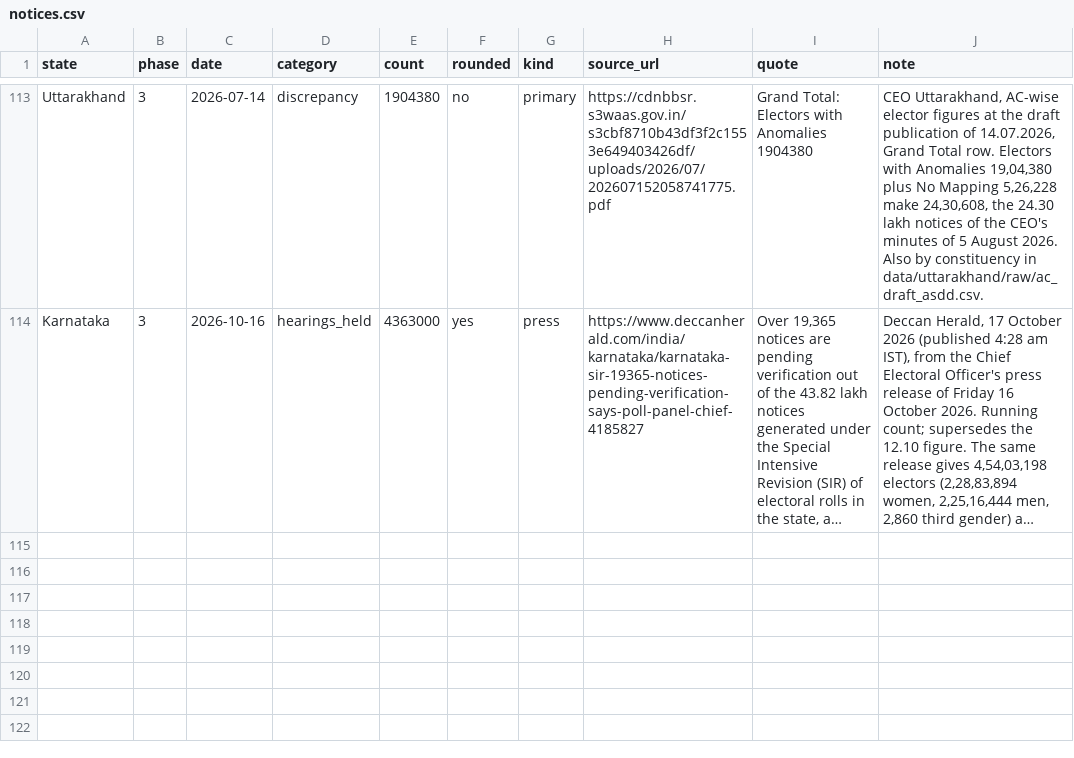
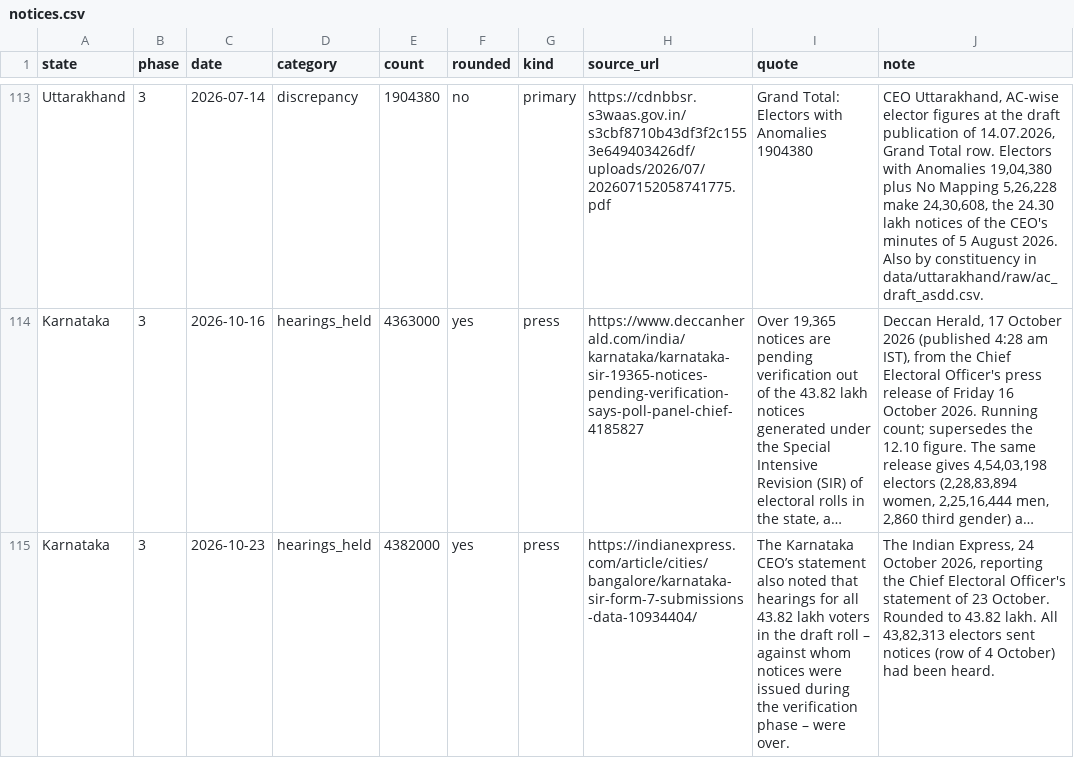
Before and after one commit to Varnasr/INDIA-DATA, a CSV file: data/india/raw/notices/notices.csv, drawn as a sheet; only a part is shown, gaps mark what is left out; long unchanged cells end in …; the diff names each change by its address in the sheet, - before the commit and + after, or states it on an @@ line.

```diff
--- a/data/india/raw/notices/notices.csv
+++ b/data/india/raw/notices/notices.csv
+row 115: Karnataka | 3 | 2026-10-23 | hearings_held | 4382000 | yes | press | https://indianexpress.com/article/cities/bangalore/karnataka-sir-form-7-submissions-data-10934404/ | The Karnataka CEO’s statement also noted that hearings for all 43.82 lakh voters in the draft roll – against whom notices were issued during the verification phase – were over. | The Indian Express, 24 October 2026, reporting the Chief Electoral Officer's statement of 23 October. Rounded to 43.82 lakh. All 43,82,313 electors sent notices (row of 4 October) had been heard.
```
Also changed, not shown: 4 other files.
